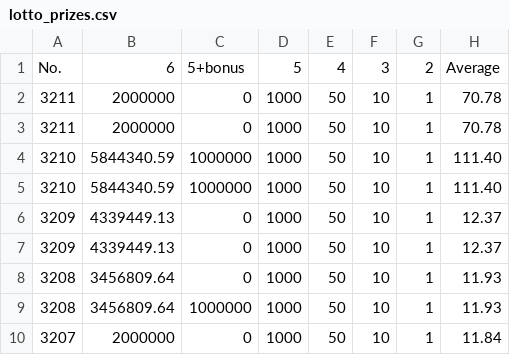
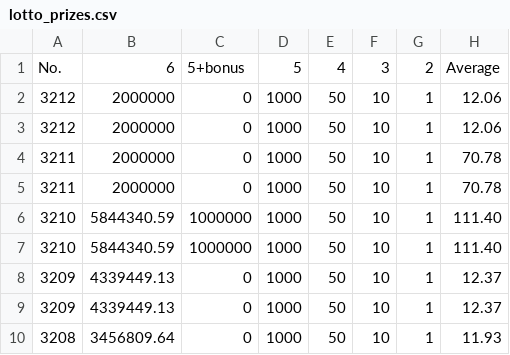
Before and after one commit to muckypaws/lottery-data, a CSV file: lotto_prizes.csv, drawn as a sheet; only a part is shown; the shorter side is filled out with more unchanged rows; the diff names each change by its address in the sheet, - before the commit and + after, or states it on an @@ line.

```diff
--- a/lotto_prizes.csv
+++ b/lotto_prizes.csv
+row 2: 3212 | 2000000 | 0 | 1000 | 50 | 10 | 1 | 12.06
+row 3: 3212 | 2000000 | 0 | 1000 | 50 | 10 | 1 | 12.06
```
Also changed, not shown: irish_lotto_plus1_prizes.csv, irish_lotto_plus2_prizes.csv, 8 other files.
